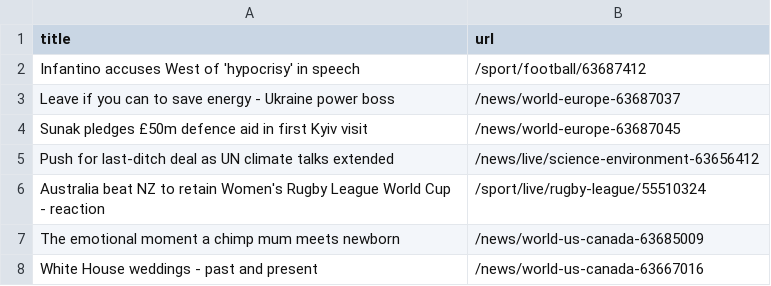
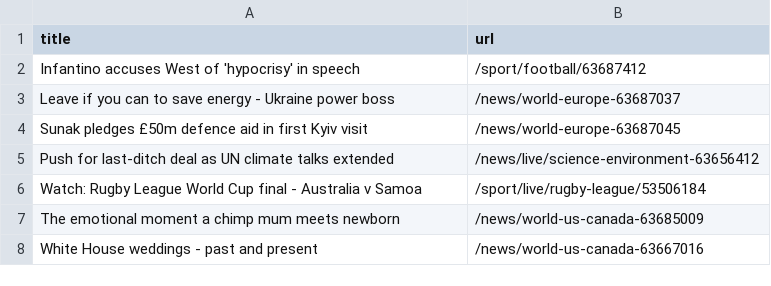
Before and after one commit to torythetortle/automatic-scraper-bbc, a CSV file: bbc.csv, drawn as a sheet; only a part is shown.

```diff
--- a/bbc.csv
+++ b/bbc.csv
@@ -5,3 +5,3 @@ Sunak pledges £50m defence aid in first Kyiv visit,/news/world-europe-63687045
 Push for last-ditch deal as UN climate talks extended,/news/live/science-environment-63656412
-Australia beat NZ to retain Women's Rugby League World Cup - reaction,/sport/live/rugby-league/55510324
+Watch: Rugby League World Cup final - Australia v Samoa,/sport/live/rugby-league/53506184
 The emotional moment a chimp mum meets newborn,/news/world-us-canada-63685009
```
